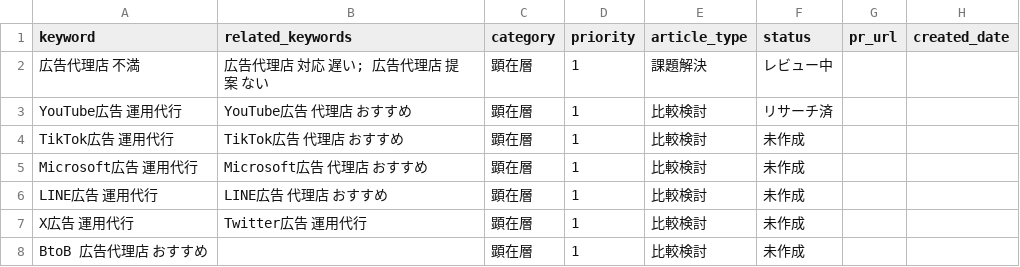
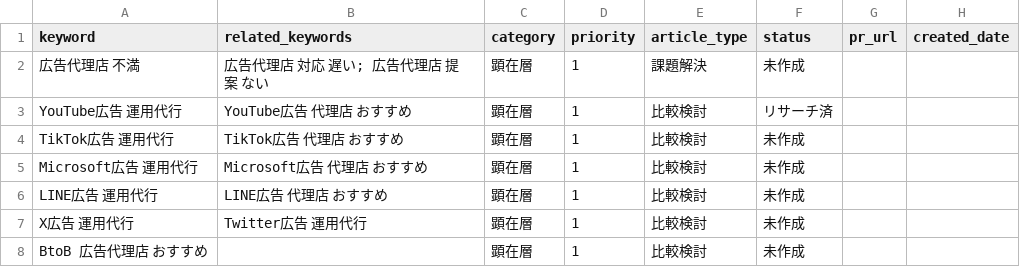
Before and after one commit to allis-co/seo-content, a CSV file: keyword_list.csv, drawn as a sheet; only a part is shown.

```diff
--- a/keyword_list.csv
+++ b/keyword_list.csv
@@ -1,3 +1,3 @@
 keyword,related_keywords,category,priority,article_type,status,pr_url,created_date
-広告代理店 不満,広告代理店 対応 遅い; 広告代理店 提案 ない,顕在層,1,課題解決,レビュー中,,
+広告代理店 不満,広告代理店 対応 遅い; 広告代理店 提案 ない,顕在層,1,課題解決,未作成,,
 YouTube広告 運用代行,YouTube広告 代理店 おすすめ,顕在層,1,比較検討,リサーチ済,,
```
